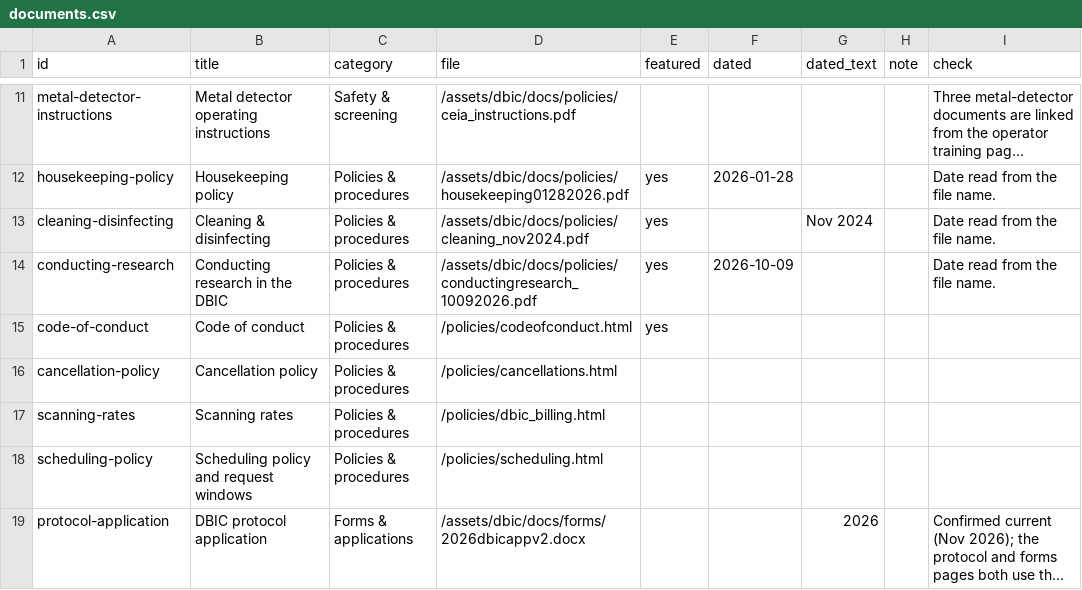
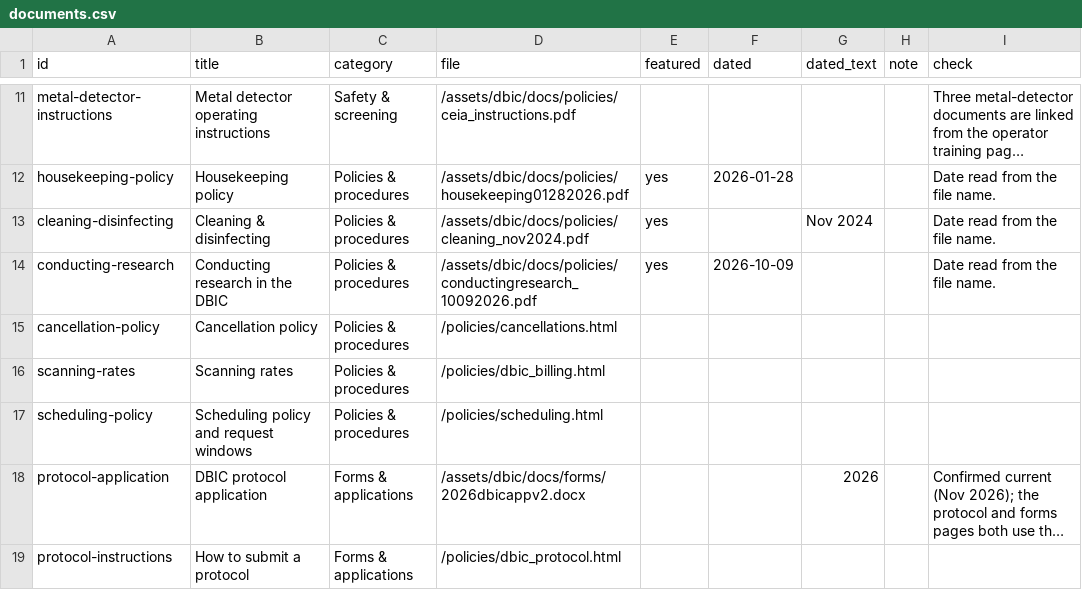
Before and after one commit to dbic/dbic.github.io, a CSV file: _data/documents.csv, drawn as a sheet; only a part is shown, gaps mark what is left out; the shorter side is filled out with more unchanged rows; long unchanged cells end in ….

Commit message:
hide code of conduct

```diff
--- a/_data/documents.csv
+++ b/_data/documents.csv
@@ -14,3 +14,2 @@ cleaning-disinfecting,Cleaning & disinfecting,Policies & procedures,/assets/dbic
 conducting-research,Conducting research in the DBIC,Policies & procedures,/assets/dbic/docs/policies/conductingresearch_10092026.pdf,yes,2026-10-09,,,Date read from the file name.
-code-of-conduct,Code of conduct,Policies & procedures,/policies/codeofconduct.html,yes,,,,
 cancellation-policy,Cancellation policy,Policies & procedures,/policies/cancellations.html,,,,,
```
Also changed, not shown: _data/policy_documents.csv, 4 other files.
